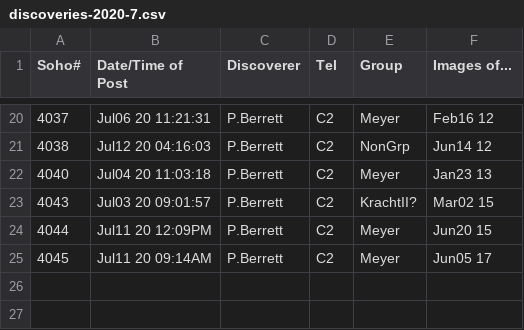
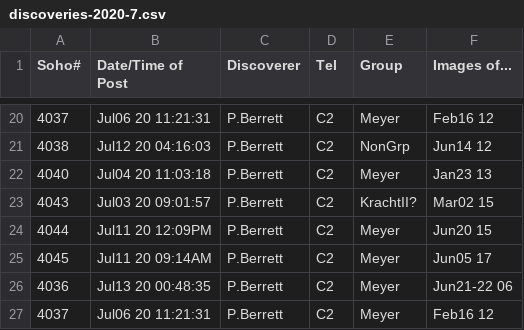
Before and after one commit to mbiesiad/nasa-comets, a CSV file: since-2016/2020/discoveries-2020-7.csv, drawn as a sheet; only a part is shown, gaps mark what is left out.

Commit message:
Update discoveries-2020-7.csv
Updates from Oct.2020

```diff
--- a/since-2016/2020/discoveries-2020-7.csv
+++ b/since-2016/2020/discoveries-2020-7.csv
@@ -25 +25,3 @@ Soho#,Date/Time of Post,Discoverer, Tel, Group, Images of...
 4045,Jul11 20 09:14AM,P.Berrett,C2,Meyer, Jun05 17
+4036,Jul13 20 00:48:35, P.Berrett,C2,Meyer, Jun21-22 06
+4037,Jul06 20 11:21:31, P.Berrett,C2,Meyer, Feb16 12
```
